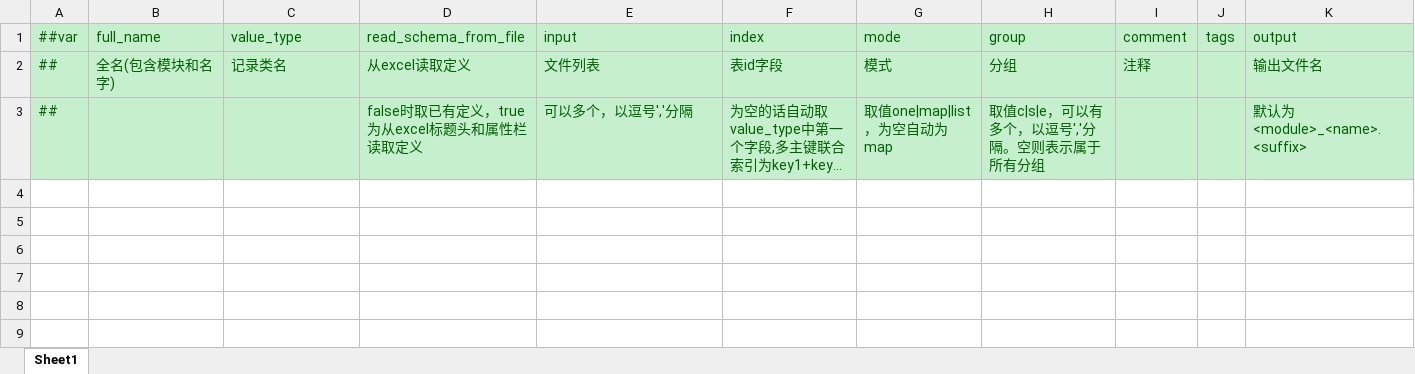
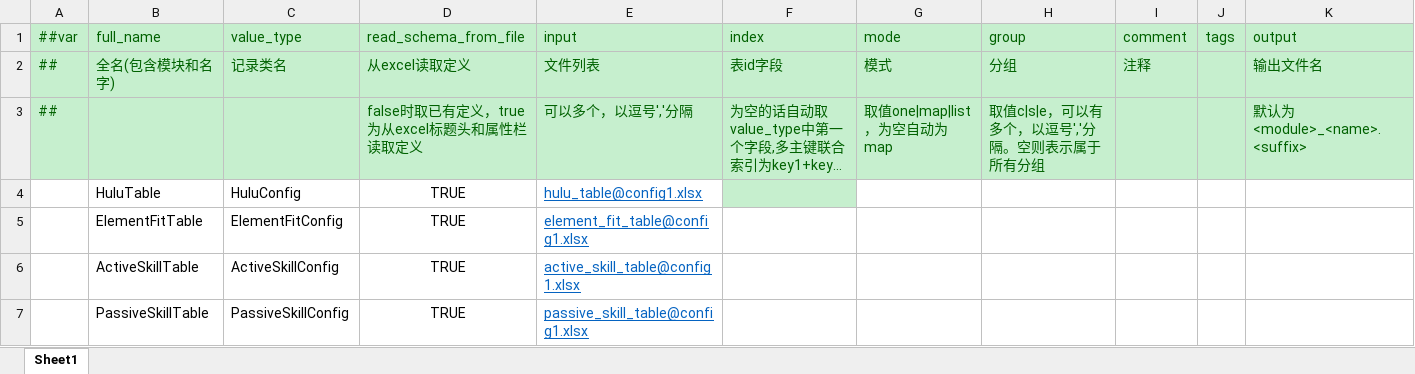
Before and after one commit to Unity-Devlop/BooomJam2024, an Excel workbook: Excels/Datas/__tables__.xlsx, sheet Sheet1, drawn as a sheet; long unchanged cells end in …; values as stored, in another font and other column widths than the file's, no borders; the diff names each change by its address in the sheet, - before the commit and + after, or states it on an @@ line.

```diff
--- a/Excels/Datas/__tables__.xlsx (sheet Sheet1)
+++ b/Excels/Datas/__tables__.xlsx (sheet Sheet1)
+row 4:  | HuluTable | HuluConfig | TRUE | hulu_table@config1.xlsx
+row 5:  | ElementFitTable | ElementFitConfig | TRUE | element_fit_table@config1.xlsx
+row 6:  | ActiveSkillTable | ActiveSkillConfig | TRUE | active_skill_table@config1.xlsx
+row 7:  | PassiveSkillTable | PassiveSkillConfig | TRUE | passive_skill_table@config1.xlsx
```
Also changed, not shown: Excels/Datas/__enums__.xlsx, 45 other files.
